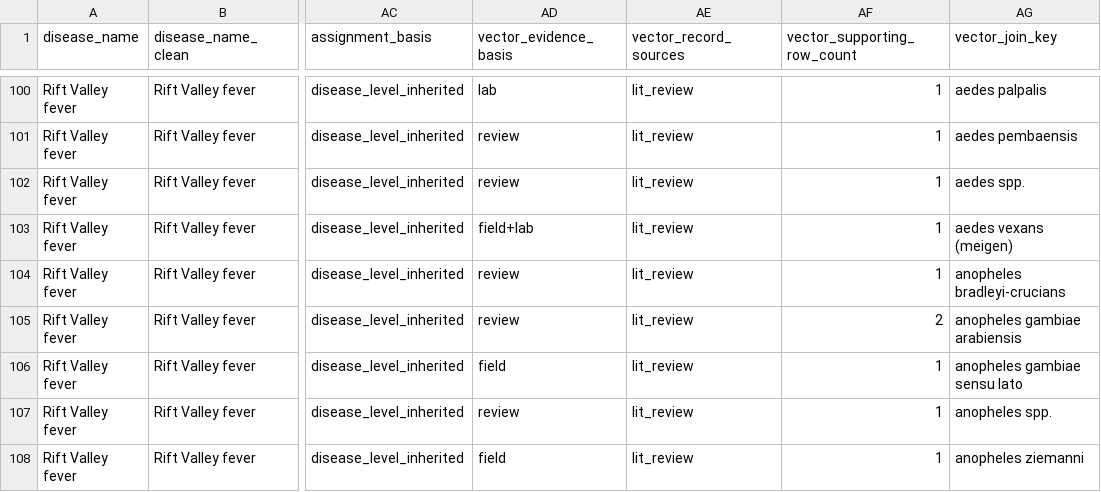
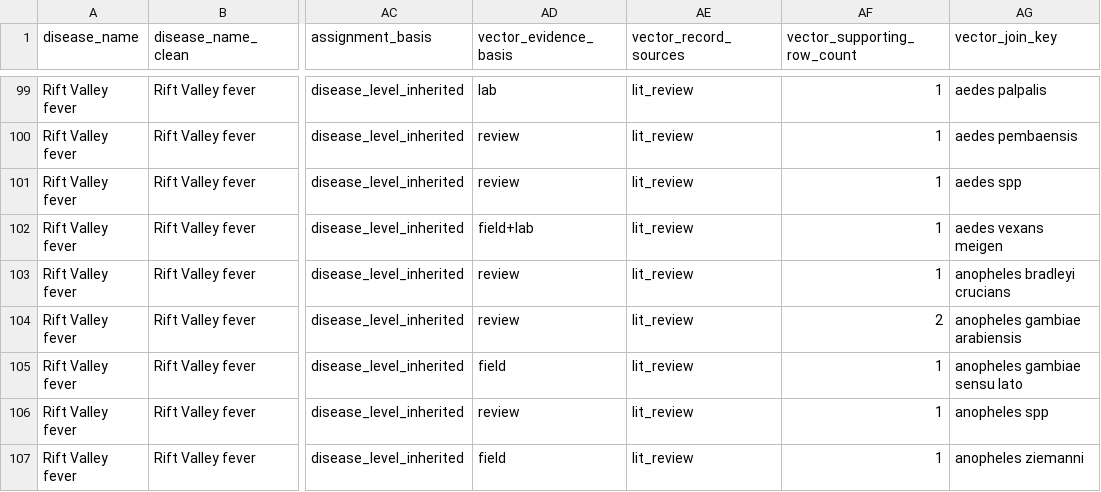
Before and after one commit to BioDivHealth/pathogen-associations, a CSV file: pathogen_association_data/evidence/who_networks/qa/host_vector_join_unmatched_pathogen_vectors.csv, drawn as a sheet; only a part is shown, gaps mark what is left out; addresses are those after the commit; the diff covers the shown part only; the diff names each change by its address in the sheet, - before the commit and + after, or states it on an @@ line.

```diff
--- a/pathogen_association_data/evidence/who_networks/qa/host_vector_join_unmatched_pathogen_vectors.csv
+++ b/pathogen_association_data/evidence/who_networks/qa/host_vector_join_unmatched_pathogen_vectors.csv
-AG101 (vector_join_key): aedes spp.
+AG101 (vector_join_key): aedes spp
-AG102 (vector_join_key): aedes vexans (meigen)
+AG102 (vector_join_key): aedes vexans meigen
-AG103 (vector_join_key): anopheles bradleyi-crucians
+AG103 (vector_join_key): anopheles bradleyi crucians
-AG106 (vector_join_key): anopheles spp.
+AG106 (vector_join_key): anopheles spp
```
Also changed, not shown: 1 removed row and 56 edited cells elsewhere in this file, pathogen_association_data/evidence/host_vector/vector_host_links_analysis_summary.csv, pathogen_association_data/evidence/vector_screening/disease_vector_links_taxonomy_cleaned_competence_annotated.csv, 18 other files.
